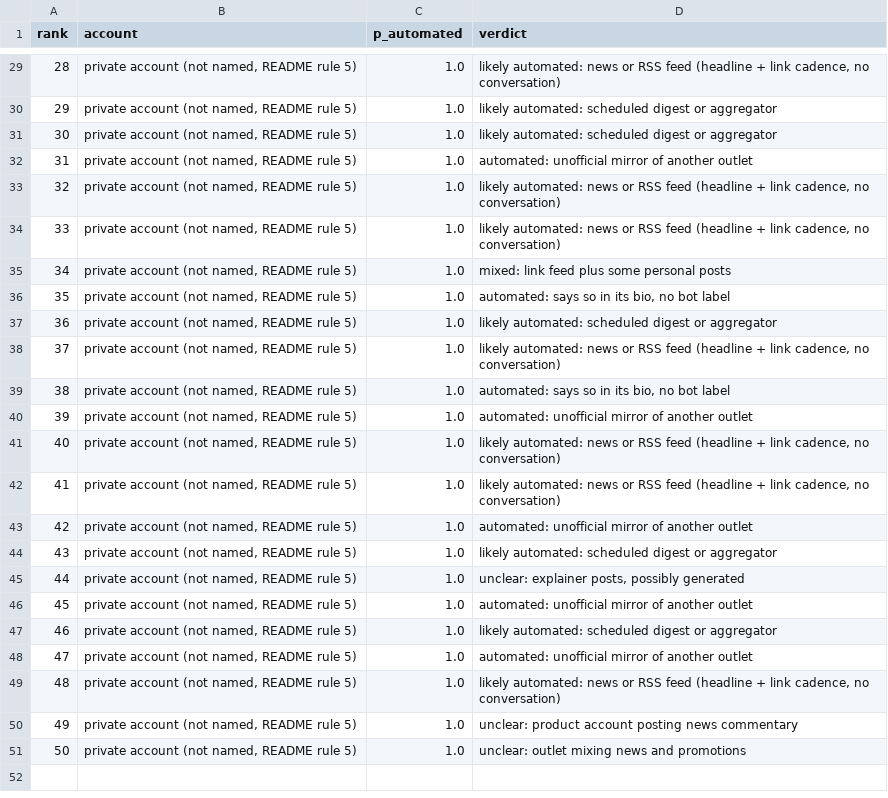
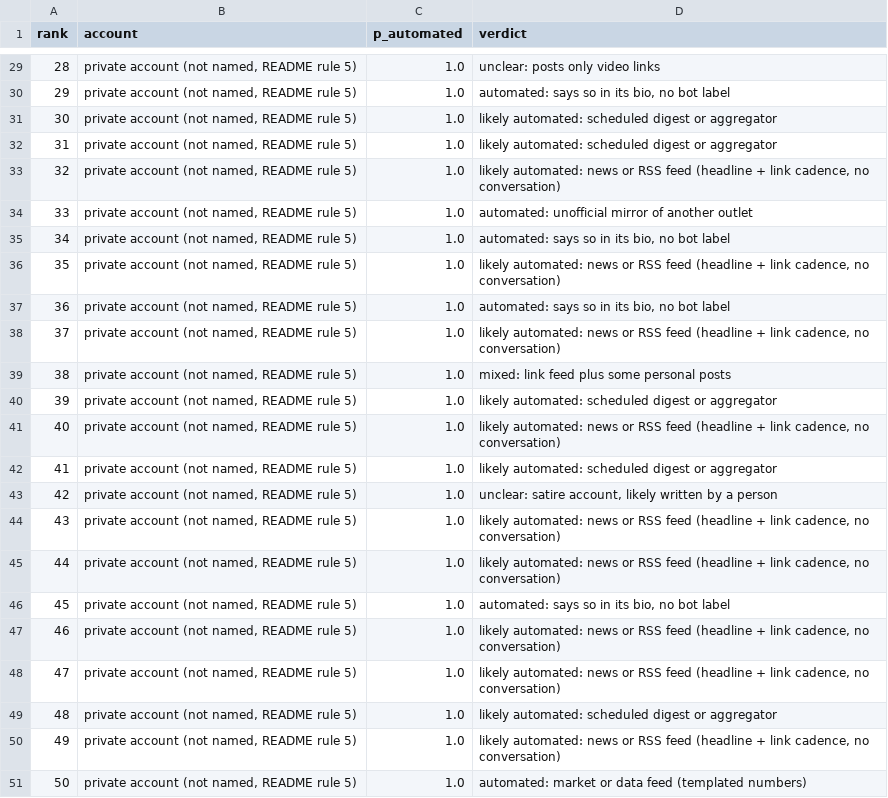
Before and after one commit to Ik301/headcount, a CSV file: eval/bots/handcheck.csv, drawn as a sheet; only a part is shown, gaps mark what is left out; the diff covers the shown part only.

```diff
--- a/eval/bots/handcheck.csv
+++ b/eval/bots/handcheck.csv
@@ -29,23 +29,23 @@ rank,account,p_automated,verdict
-28,"private account (not named, README rule 5)",1.0,"likely automated: news or RSS feed (headline + link cadence, no conversation)"
-29,"private account (not named, README rule 5)",1.0,likely automated: scheduled digest or aggregator
+28,"private account (not named, README rule 5)",1.0,unclear: posts only video links
+29,"private account (not named, README rule 5)",1.0,"automated: says so in its bio, no bot label"
 30,"private account (not named, README rule 5)",1.0,likely automated: scheduled digest or aggregator
-31,"private account (not named, README rule 5)",1.0,automated: unofficial mirror of another outlet
+31,"private account (not named, README rule 5)",1.0,likely automated: scheduled digest or aggregator
 32,"private account (not named, README rule 5)",1.0,"likely automated: news or RSS feed (headline + link cadence, no conversation)"
-33,"private account (not named, README rule 5)",1.0,"likely automated: news or RSS feed (headline + link cadence, no conversation)"
-34,"private account (not named, README rule 5)",1.0,mixed: link feed plus some personal posts
-35,"private account (not named, README rule 5)",1.0,"automated: says so in its bio, no bot label"
-36,"private account (not named, README rule 5)",1.0,likely automated: scheduled digest or aggregator
+33,"private account (not named, README rule 5)",1.0,automated: unofficial mirror of another outlet
+34,"private account (not named, README rule 5)",1.0,"automated: says so in its bio, no bot label"
+35,"private account (not named, README rule 5)",1.0,"likely automated: news or RSS feed (headline + link cadence, no conversation)"
+36,"private account (not named, README rule 5)",1.0,"automated: says so in its bio, no bot label"
 37,"private account (not named, README rule 5)",1.0,"likely automated: news or RSS feed (headline + link cadence, no conversation)"
-38,"private account (not named, README rule 5)",1.0,"automated: says so in its bio, no bot label"
-39,"private account (not named, README rule 5)",1.0,automated: unofficial mirror of another outlet
+38,"private account (not named, README rule 5)",1.0,mixed: link feed plus some personal posts
+39,"private account (not named, README rule 5)",1.0,likely automated: scheduled digest or aggregator
 40,"private account (not named, README rule 5)",1.0,"likely automated: news or RSS feed (headline + link cadence, no conversation)"
-41,"private account (not named, README rule 5)",1.0,"likely automated: news or RSS feed (headline + link cadence, no conversation)"
-42,"private account (not named, README rule 5)",1.0,automated: unofficial mirror of another outlet
-43,"private account (not named, README rule 5)",1.0,likely automated: scheduled digest or aggregator
-44,"private account (not named, README rule 5)",1.0,"unclear: explainer posts, possibly generated"
-45,"private account (not named, README rule 5)",1.0,automated: unofficial mirror of another outlet
-46,"private account (not named, README rule 5)",1.0,likely automated: scheduled digest or aggregator
-47,"private account (not named, README rule 5)",1.0,automated: unofficial mirror of another outlet
-48,"private account (not named, README rule 5)",1.0,"likely automated: news or RSS feed (headline + link cadence, no conversation)"
-49,"private account (not named, README rule 5)",1.0,unclear: product account posting news commentary
-50,"private account (not named, README rule 5)",1.0,unclear: outlet mixing news and promotions
+41,"private account (not named, README rule 5)",1.0,likely automated: scheduled digest or aggregator
+42,"private account (not named, README rule 5)",1.0,"unclear: satire account, likely written by a person"
+43,"private account (not named, README rule 5)",1.0,"likely automated: news or RSS feed (headline + link cadence, no conversation)"
+44,"private account (not named, README rule 5)",1.0,"likely automated: news or RSS feed (headline + link cadence, no conversation)"
+45,"private account (not named, README rule 5)",1.0,"automated: says so in its bio, no bot label"
+46,"private account (not named, README rule 5)",1.0,"likely automated: news or RSS feed (headline + link cadence, no conversation)"
+47,"private account (not named, README rule 5)",1.0,"likely automated: news or RSS feed (headline + link cadence, no conversation)"
+48,"private account (not named, README rule 5)",1.0,likely automated: scheduled digest or aggregator
+49,"private account (not named, README rule 5)",1.0,"likely automated: news or RSS feed (headline + link cadence, no conversation)"
+50,"private account (not named, README rule 5)",1.0,automated: market or data feed (templated numbers)
```
Also changed, not shown: 22 edited cells elsewhere in this file, 5 other files.
